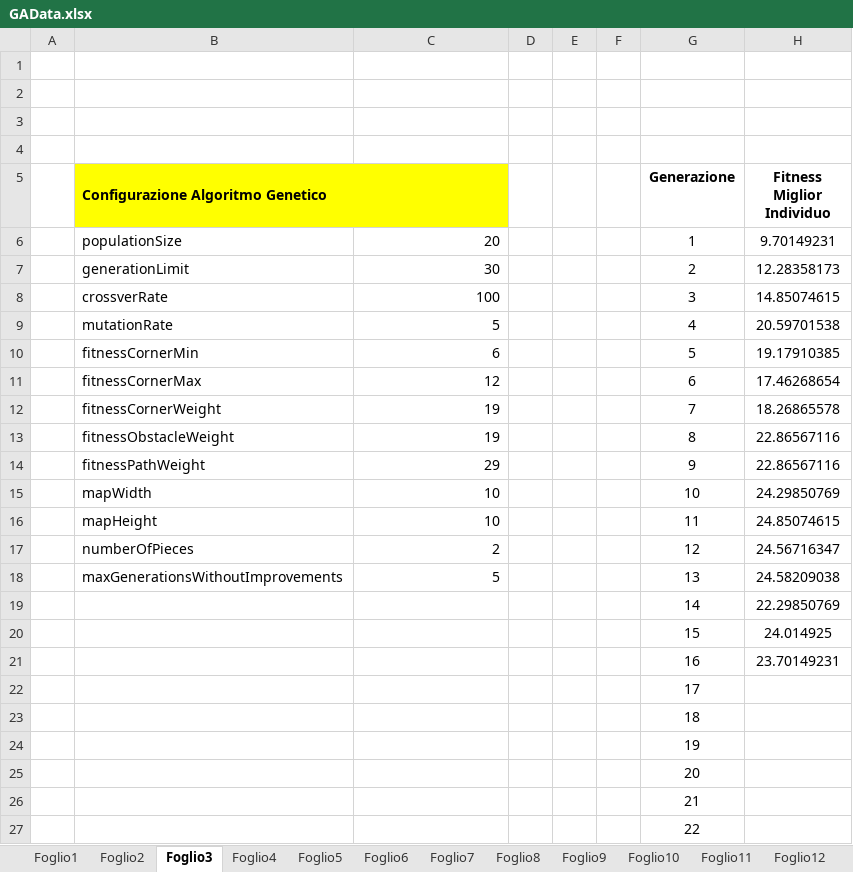
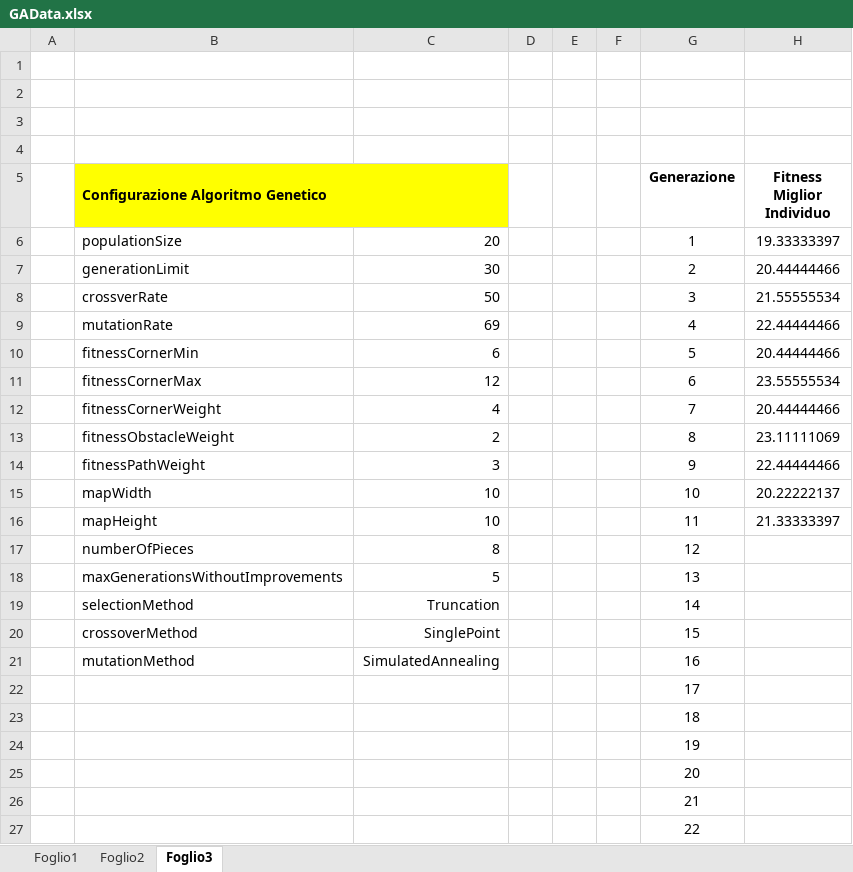
Before and after one commit to Gianpyy/evopath, an Excel workbook: Genetic Map Generation/Data/GAData.xlsx, sheet Foglio3, drawn as a sheet; only a part is shown; values as stored, in another font and other column widths than the file's, no borders; removed rows and columns are numbered as before the commit, all else as after; the diff covers the shown part only; the diff names each change by its address in the sheet, - before the commit and + after, or states it on an @@ line.

```diff
--- a/Genetic Map Generation/Data/GAData.xlsx (sheet Foglio3)
+++ b/Genetic Map Generation/Data/GAData.xlsx (sheet Foglio3)
-sheet tab: Foglio4
-sheet tab: Foglio5
-sheet tab: Foglio6
-sheet tab: Foglio7
-sheet tab: Foglio8
-sheet tab: Foglio9
-sheet tab: Foglio10
-sheet tab: Foglio11
-sheet tab: Foglio12
-H6 (Fitness Miglior Individuo): 9.70149231
+H6 (Fitness Miglior Individuo): 19.33333397
-H7 (Fitness Miglior Individuo): 12.28358173
+H7 (Fitness Miglior Individuo): 20.44444466
-C8: 100
+C8: 50
-H8 (Fitness Miglior Individuo): 14.85074615
+H8 (Fitness Miglior Individuo): 21.55555534
-C9: 5
+C9: 69
-H9 (Fitness Miglior Individuo): 20.59701538
+H9 (Fitness Miglior Individuo): 22.44444466
-H10 (Fitness Miglior Individuo): 19.17910385
+H10 (Fitness Miglior Individuo): 20.44444466
-H11 (Fitness Miglior Individuo): 17.46268654
+H11 (Fitness Miglior Individuo): 23.55555534
-C12: 19
+C12: 4
-H12 (Fitness Miglior Individuo): 18.26865578
+H12 (Fitness Miglior Individuo): 20.44444466
-C13: 19
+C13: 2
-H13 (Fitness Miglior Individuo): 22.86567116
+H13 (Fitness Miglior Individuo): 23.11111069
-C14: 29
+C14: 3
-H14 (Fitness Miglior Individuo): 22.86567116
+H14 (Fitness Miglior Individuo): 22.44444466
-H15 (Fitness Miglior Individuo): 24.29850769
+H15 (Fitness Miglior Individuo): 20.22222137
-H16 (Fitness Miglior Individuo): 24.85074615
+H16 (Fitness Miglior Individuo): 21.33333397
-C17: 2
+C17: 8
-H17 (Fitness Miglior Individuo): 24.56716347
+H17 (Fitness Miglior Individuo): (empty)
-H18 (Fitness Miglior Individuo): 24.58209038
+H18 (Fitness Miglior Individuo): (empty)
-row 19:  |  |  |  |  |  | 14 | 22.29850769
-row 20:  |  |  |  |  |  | 15 | 24.014925
-row 21:  |  |  |  |  |  | 16 | 23.70149231
+row 19:  | selectionMethod | Truncation |  |  |  | 14
+row 20:  | crossoverMethod | SinglePoint |  |  |  | 15
+row 21:  | mutationMethod | SimulatedAnnealing |  |  |  | 16
```
Also changed, not shown: 7 added rows and 6 removed rows elsewhere in this sheet, sheet Foglio2, other sheet tabs, 5 other files.
